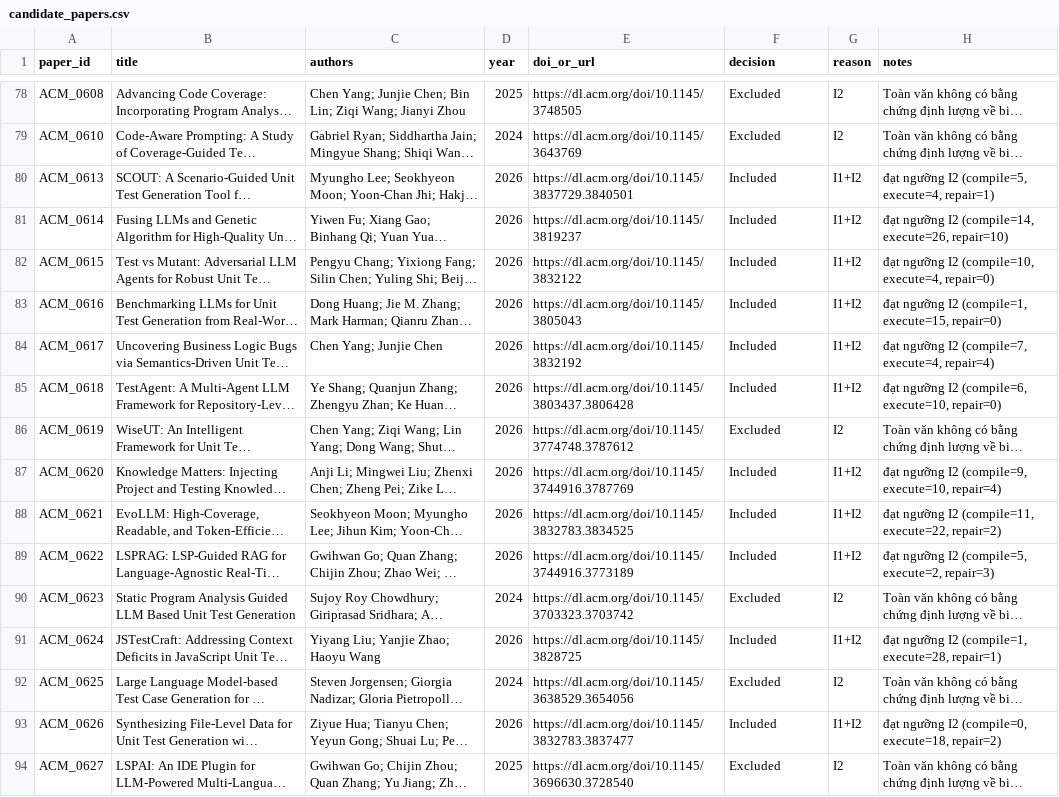
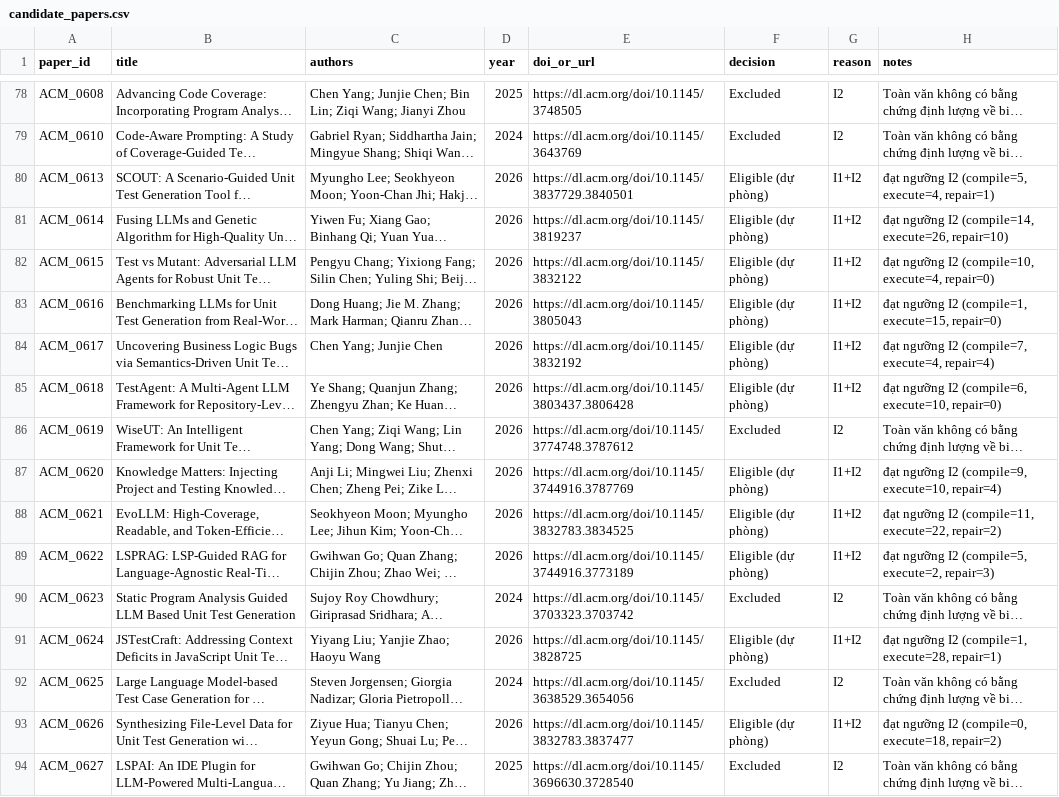
Before and after one commit to stella30th/RT-004-SHA256, a CSV file: ho-le-thien-an/SLR/candidate_papers.csv, drawn as a sheet; only a part is shown, gaps mark what is left out; long unchanged cells end in …; the diff covers the shown part only; the diff names each change by its address in the sheet, - before the commit and + after, or states it on an @@ line.

```diff
--- a/ho-le-thien-an/SLR/candidate_papers.csv
+++ b/ho-le-thien-an/SLR/candidate_papers.csv
-F80:F85 (decision): Included
+F80:F85 (decision): Eligible (dự phòng)
-F87:F89 (decision): Included
+F87:F89 (decision): Eligible (dự phòng)
-F91 (decision): Included
+F91 (decision): Eligible (dự phòng)
-F93 (decision): Included
+F93 (decision): Eligible (dự phòng)
```
Also changed, not shown: 45 edited cells elsewhere in this file, ho-le-thien-an/SLR/search_log.csv, 12 other files.
